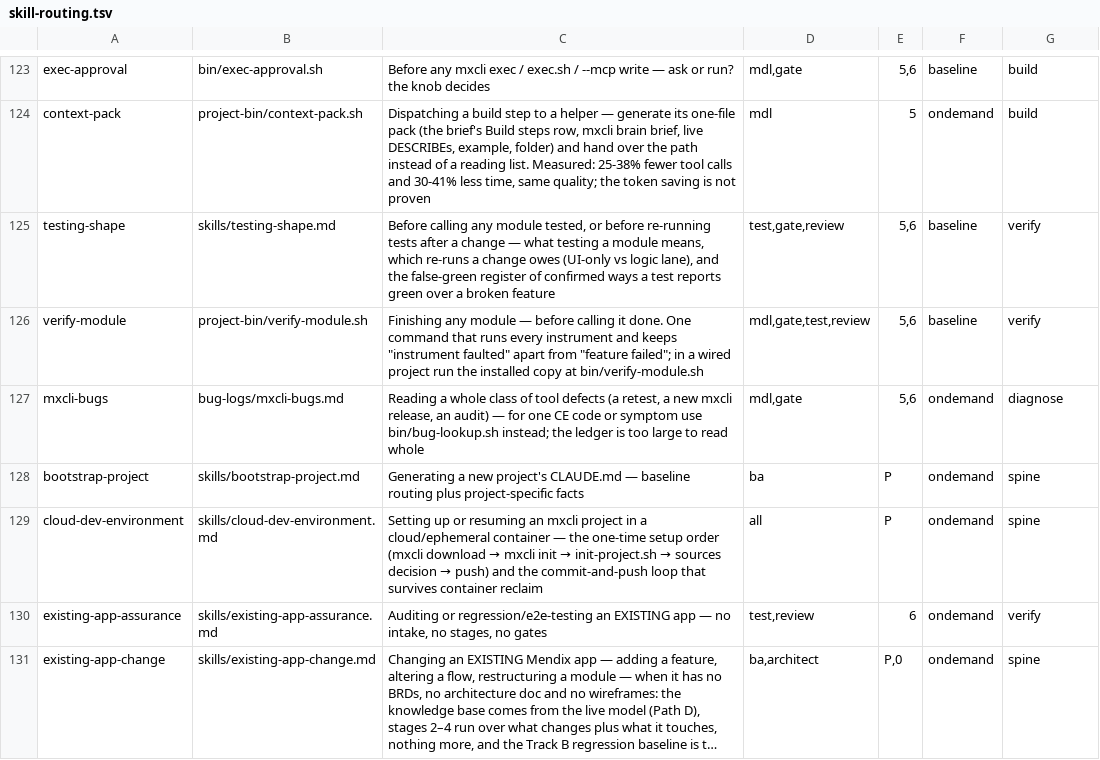
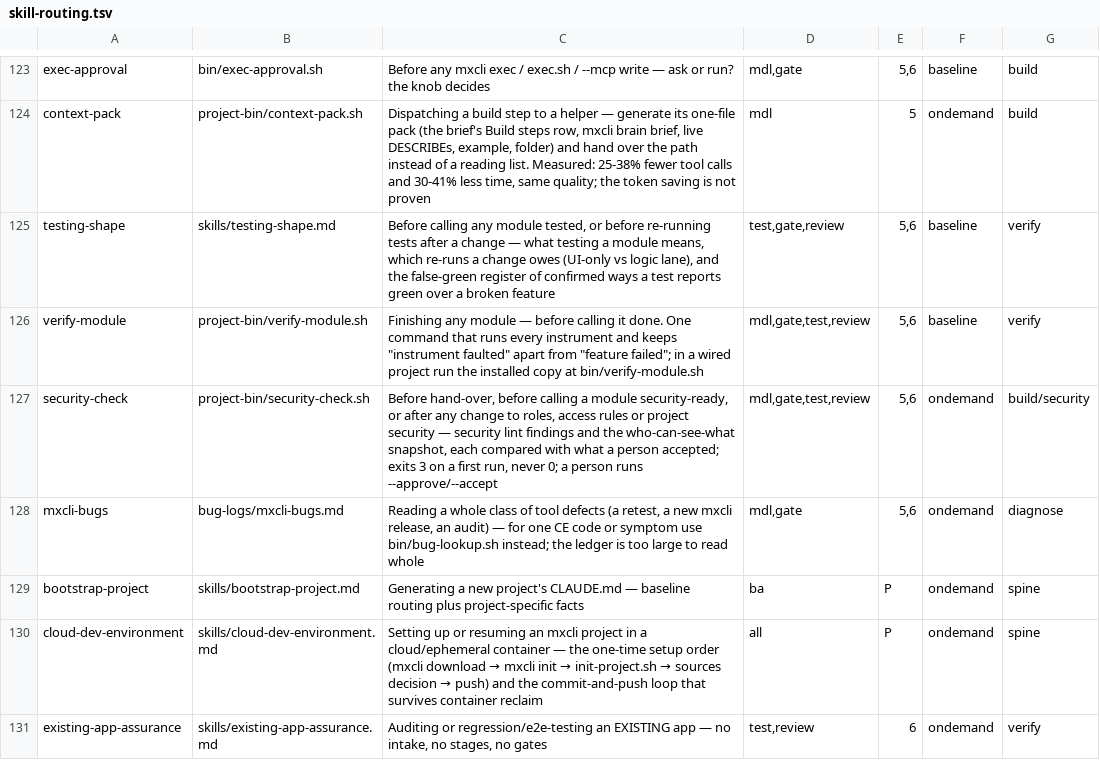
Before and after one commit to MendixMau/mxcli-project-toolkit, a TSV file: bin/lib/skill-routing.tsv, drawn as a sheet; only a part is shown, gaps mark what is left out; the shorter side is filled out with more unchanged rows; long unchanged cells end in …; the diff names each change by its address in the sheet, - before the commit and + after, or states it on an @@ line.

```diff
--- a/bin/lib/skill-routing.tsv
+++ b/bin/lib/skill-routing.tsv
+row 127: security-check | project-bin/security-check.sh | Before hand-over, before calling a module security-ready, or after any change to roles, access rules or project security — security lint findings and the who-can-see-what snapshot, each compared with what a person accepted; exits 3 on a first run, never 0; a person runs --approve/--accept | mdl,gate,test,review | 5,6 | ondemand | build/security
```
Also changed, not shown: 35 other files.
